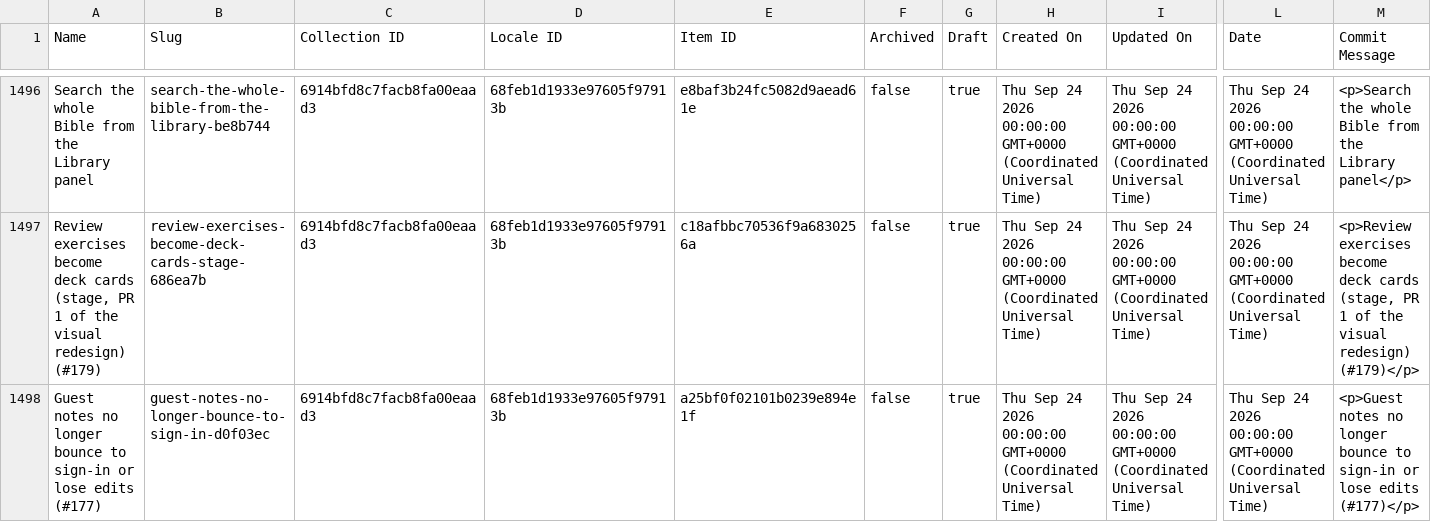
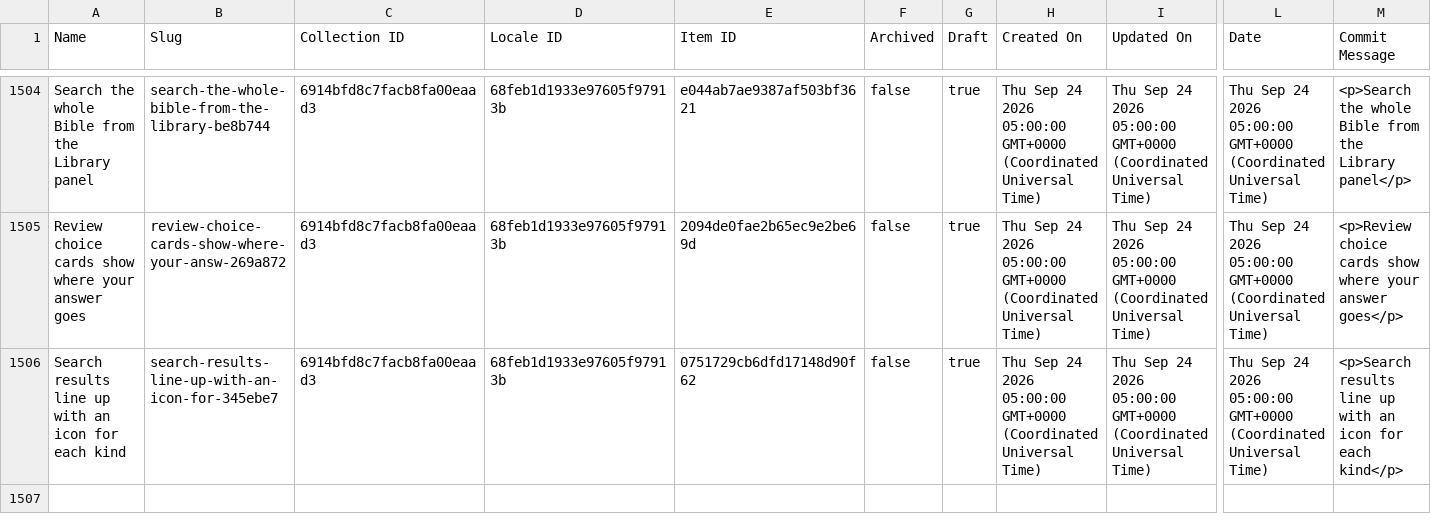
Before and after one commit to harvouscom/harvous.com, a CSV file: data/webflow-changelog.csv, drawn as a sheet; only a part is shown, gaps mark what is left out; addresses are those after the commit; the diff covers the shown part only; the diff names each change by its address in the sheet, - before the commit and + after, or states it on an @@ line.

```diff
--- a/data/webflow-changelog.csv
+++ b/data/webflow-changelog.csv
-E1504 (Item ID): e8baf3b24fc5082d9aead61e
+E1504 (Item ID): e044ab7ae9387af503bf3621
-H1504:H1506 (Created On): …24 2026 00:00:00 GMT+0000 (Coordinated…
+H1504:H1506 (Created On): …24 2026 05:00:00 GMT+0000 (Coordinated…
-I1504:I1506 (Updated On): …24 2026 00:00:00 GMT+0000 (Coordinated…
+I1504:I1506 (Updated On): …24 2026 05:00:00 GMT+0000 (Coordinated…
-L1504:L1506 (Date): …24 2026 00:00:00 GMT+0000 (Coordinated…
+L1504:L1506 (Date): …24 2026 05:00:00 GMT+0000 (Coordinated…
-A1505 (Name): Review exercises become deck cards (stage, PR 1 of the visual redesign) (#179)
+A1505 (Name): Review choice cards show where your answer goes
-B1505 (Slug): review-exercises-become-deck-cards-stage-686ea7b
+B1505 (Slug): review-choice-cards-show-where-your-answ-269a872
-E1505 (Item ID): c18afbbc70536f9a6830256a
+E1505 (Item ID): 2094de0fae2b65ec9e2be69d
-M1505 (Commit Message): <p>Review exercises become deck cards (stage, PR 1 of the visual redesign) (#179)</p>
+M1505 (Commit Message): <p>Review choice cards show where your answer goes</p>
-A1506 (Name): Guest notes no longer bounce to sign-in or lose edits (#177)
+A1506 (Name): Search results line up with an icon for each kind
-B1506 (Slug): guest-notes-no-longer-bounce-to-sign-in-d0f03ec
+B1506 (Slug): search-results-line-up-with-an-icon-for-345ebe7
-E1506 (Item ID): a25bf0f02101b0239e894e1f
+E1506 (Item ID): 0751729cb6dfd17148d90f62
-M1506 (Commit Message): <p>Guest notes no longer bounce to sign-in or lose edits (#177)</p>
+M1506 (Commit Message): <p>Search results line up with an icon for each kind</p>
```
Also changed, not shown: 8 added rows and 21 edited cells elsewhere in this file.
